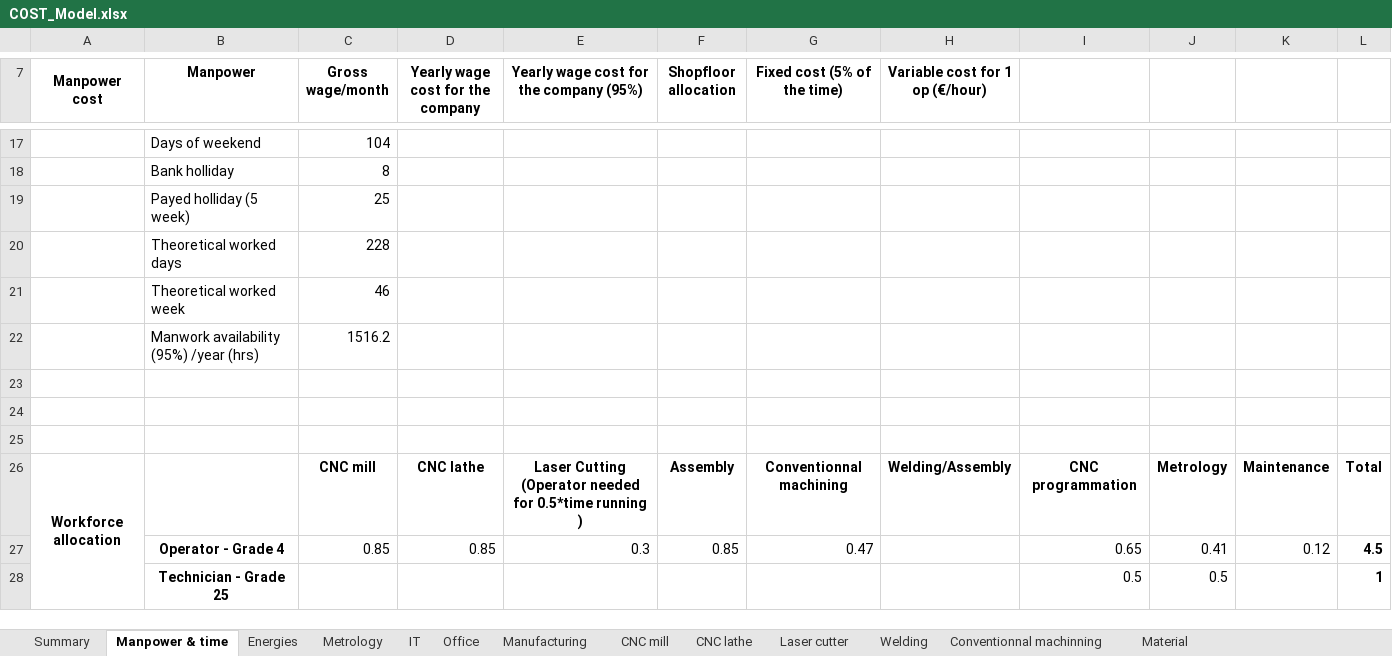
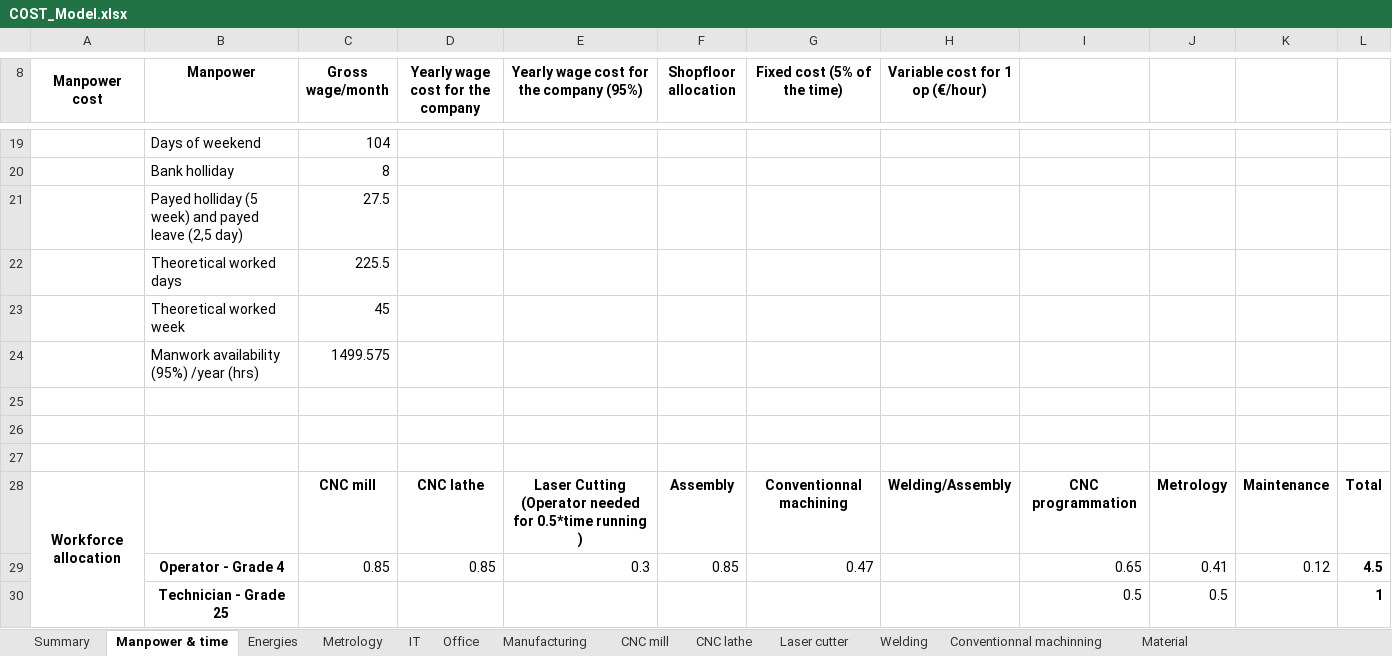
Before and after one commit to EOSCogniton/ELIZ-2021, an Excel workbook: CR_Cost_Report/01_BOM/00_Cost_Report_Document/COST_Model.xlsx, sheet Manpower & time, drawn as a sheet; only a part is shown, gaps mark what is left out; values as stored, in another font and other column widths than the file's, no borders; removed rows and columns are numbered as before the commit, all else as after; the diff covers the shown part only; the diff names each change by its address in the sheet, - before the commit and + after, or states it on an @@ line.

```diff
--- a/CR_Cost_Report/01_BOM/00_Cost_Report_Document/COST_Model.xlsx (sheet Manpower & time)
+++ b/CR_Cost_Report/01_BOM/00_Cost_Report_Document/COST_Model.xlsx (sheet Manpower & time)
-row 19:  | Payed holliday (5 week) | 25
-row 20:  | Theoretical worked days | 228
-row 21:  | Theoretical worked week | 46
-row 22:  | Manwork availability (95%) /year (hrs) | 1516.2
+row 21:  | Payed holliday (5 week) and payed leave (2,5 day) | 27.5
+row 22:  | Theoretical worked days | 225.5
+row 23:  | Theoretical worked week | 45
+row 24:  | Manwork availability (95%) /year (hrs) | 1499.575
```
Also changed, not shown: 10 added rows, 8 removed rows and 2 edited cells elsewhere in this sheet, sheet Summary, sheet Welding, formulas that keep their value.
